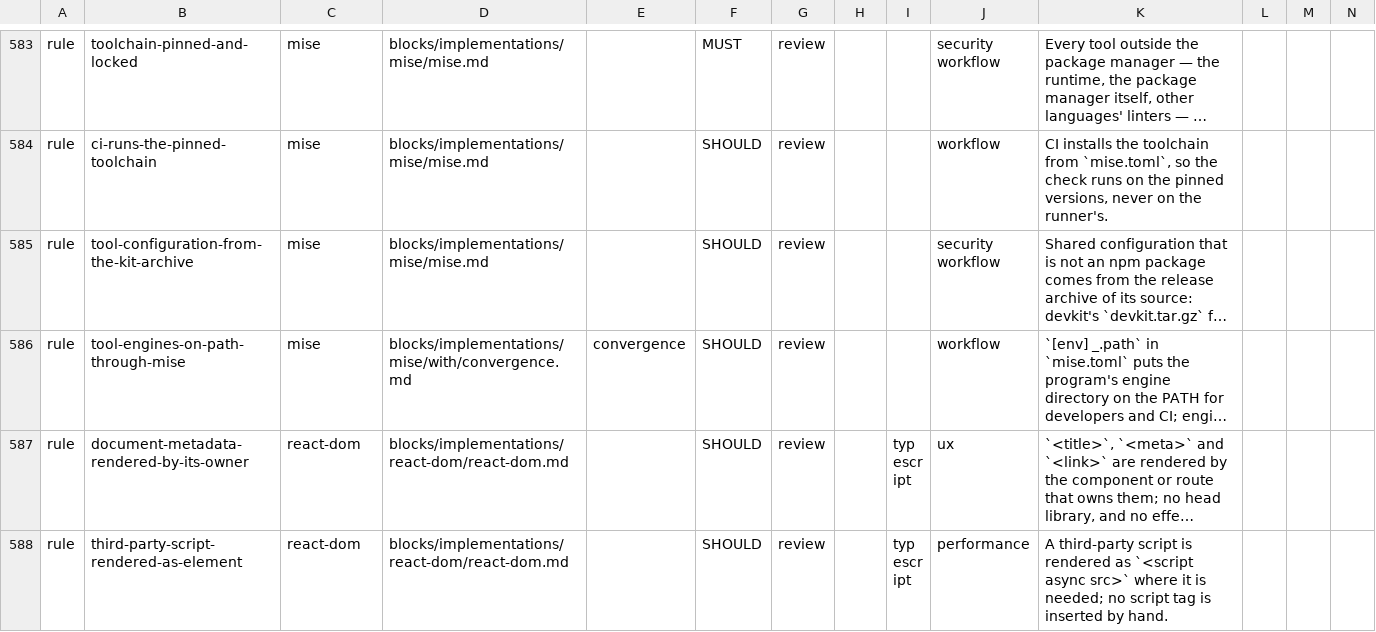
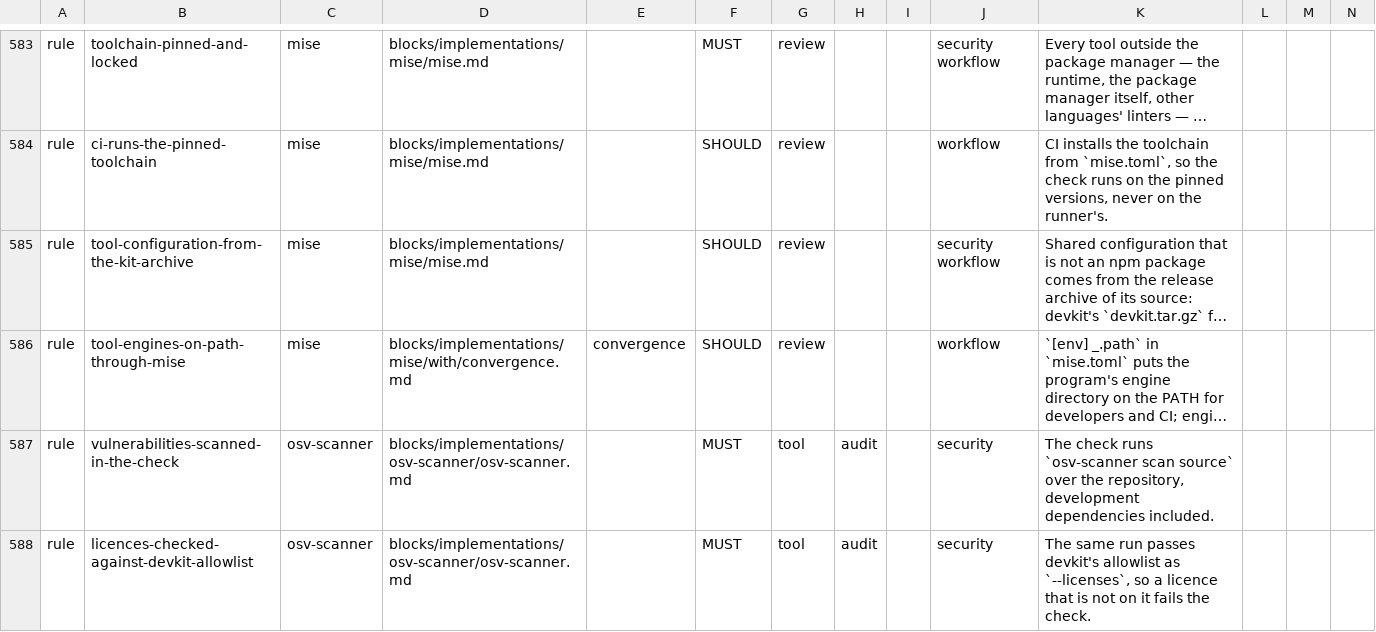
Before and after one commit to droneey/constitution, a TSV file: digests/index.tsv, drawn as a sheet; only a part is shown, gaps mark what is left out; the shorter side is filled out with more unchanged rows; long unchanged cells end in …; the diff covers the shown part only; the diff names each change by its address in the sheet, - before the commit and + after, or states it on an @@ line.

Commit message:
feat: Hold vulnerabilities and licences with osv-scanner (#145)

```diff
--- a/digests/index.tsv
+++ b/digests/index.tsv
+row 587: rule | vulnerabilities-scanned-in-the-check | osv-scanner | blocks/implementations/osv-scanner/osv-scanner.md |  | MUST | tool | audit |  | security | The check runs `osv-scanner scan source` over the repository, development dependencies included.
+row 588: rule | licences-checked-against-devkit-allowlist | osv-scanner | blocks/implementations/osv-scanner/osv-scanner.md |  | MUST | tool | audit |  | security | The same run passes devkit's allowlist as `--licenses`, so a licence that is not on it fails the check.
```
Also changed, not shown: 3 added rows, 1 removed row and 3 edited cells elsewhere in this file, 13 other files.
